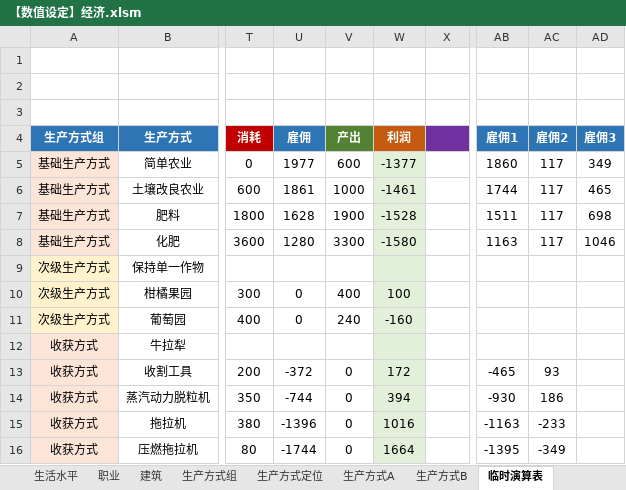
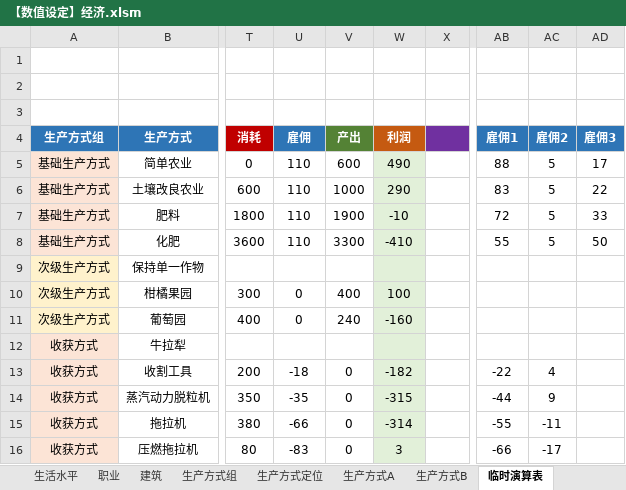
Before and after one commit to YFFtYHwsdj/Aurora-of-Magiscientia, an Excel workbook: 数值设定/aom数值/【数值设定】经济.xlsm, sheet 临时演算表, drawn as a sheet; only a part is shown, gaps mark what is left out; values as stored, in another font and other column widths than the file's, no borders; the diff names each change by its address in the sheet, - before the commit and + after, or states it on an @@ line.

```diff
--- a/数值设定/aom数值/【数值设定】经济.xlsm (sheet 临时演算表)
+++ b/数值设定/aom数值/【数值设定】经济.xlsm (sheet 临时演算表)
-U5: 1977
+U5: 110
-W5: -1377
+W5: 490
-AB5: 1860
+AB5: 88
-AC5:AC8: 117
+AC5:AC8: 5
-AD5: 349
+AD5: 17
-U6: 1861
+U6: 110
-W6: -1461
+W6: 290
-AB6: 1744
+AB6: 83
-AD6: 465
+AD6: 22
-U7: 1628
+U7: 110
-W7: -1528
+W7: -10
-AB7: 1511
+AB7: 72
-AD7: 698
+AD7: 33
-U8: 1280
+U8: 110
-W8: -1580
+W8: -410
-AB8: 1163
+AB8: 55
-AD8: 1046
+AD8: 50
-U13: -372
+U13: -18
-W13: 172
+W13: -182
-AB13: -465
+AB13: -22
-AC13: 93
+AC13: 4
-U14: -744
+U14: -35
-W14: 394
+W14: -315
-AB14: -930
+AB14: -44
-AC14: 186
+AC14: 9
-U15: -1396
+U15: -66
-W15: 1016
+W15: -314
-AB15: -1163
+AB15: -55
-AC15: -233
+AC15: -11
-U16: -1744
+U16: -83
-W16: 1664
+W16: 3
-AB16: -1395
+AB16: -66
-AC16: -349
+AC16: -17
```
Also changed, not shown: sheet 生产方式A, sheet 生产方式定位, sheet 生活水平, sheet 职业, sheet 生产方式B, formulas that keep their value, charts or pictures, 数值设定/原版数值/v3leak建筑数值拆解.xlsx.
